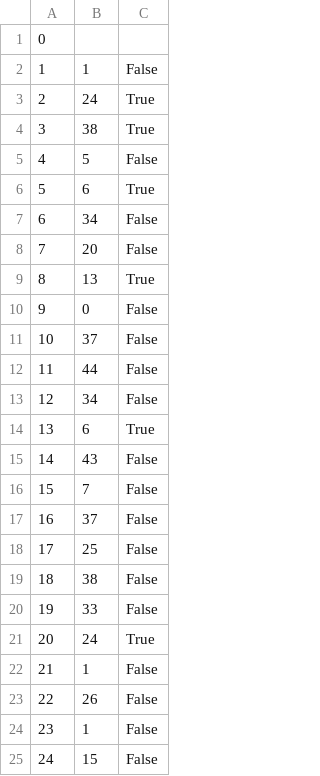
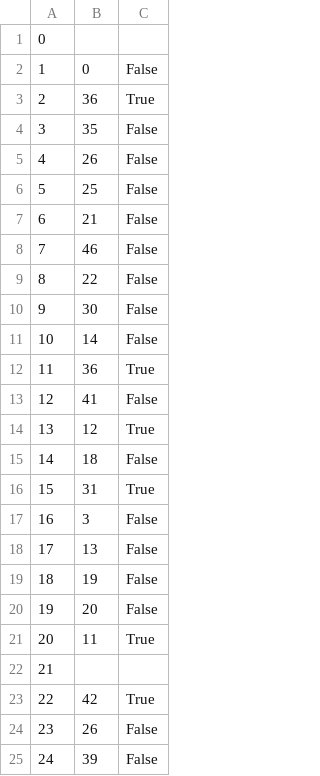
Before and after one commit to ekang100/e-commerce-app, a CSV file: db/generated/OrdersInProgress-PreProcess.csv, drawn as a sheet; only a part is shown; the diff covers the shown part only.

```diff
--- a/db/generated/OrdersInProgress-PreProcess.csv
+++ b/db/generated/OrdersInProgress-PreProcess.csv
@@ -1,25 +1,25 @@
 "0","",""
-"1","1","False"
-"2","24","True"
-"3","38","True"
-"4","5","False"
-"5","6","True"
-"6","34","False"
-"7","20","False"
-"8","13","True"
-"9","0","False"
-"10","37","False"
-"11","44","False"
-"12","34","False"
-"13","6","True"
-"14","43","False"
-"15","7","False"
-"16","37","False"
-"17","25","False"
-"18","38","False"
-"19","33","False"
-"20","24","True"
-"21","1","False"
-"22","26","False"
-"23","1","False"
-"24","15","False"
+"1","0","False"
+"2","36","True"
+"3","35","False"
+"4","26","False"
+"5","25","False"
+"6","21","False"
+"7","46","False"
+"8","22","False"
+"9","30","False"
+"10","14","False"
+"11","36","True"
+"12","41","False"
+"13","12","True"
+"14","18","False"
+"15","31","True"
+"16","3","False"
+"17","13","False"
+"18","19","False"
+"19","20","False"
+"20","11","True"
+"21","",""
+"22","42","True"
+"23","26","False"
+"24","39","False"
```
Also changed, not shown: 112 edited cells elsewhere in this file, db/generated/Cart.csv, db/generated/LineItem-PreProcess.csv, 12 other files.
